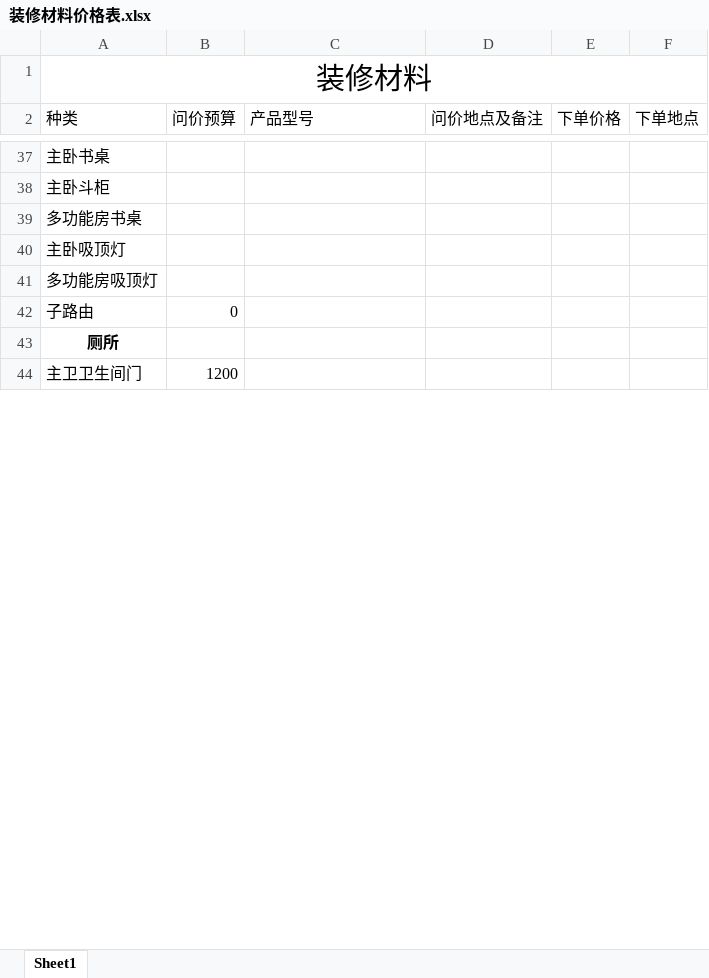
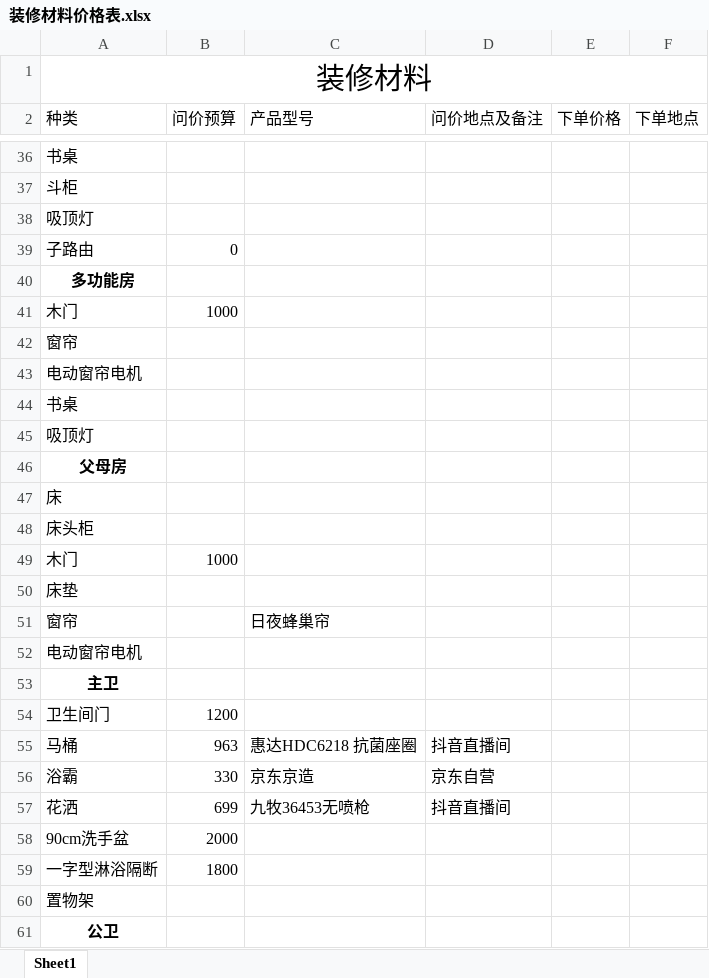
Before and after one commit to SouthWindYin/productivity-tools, an Excel workbook: 装修总结/装修材料价格表.xlsx, sheet Sheet1, drawn as a sheet; only a part is shown, gaps mark what is left out; values as stored, in another font and other column widths than the file's, no borders; removed rows and columns are numbered as before the commit, all else as after; the diff covers the shown part only; the diff names each change by its address in the sheet, - before the commit and + after, or states it on an @@ line.

```diff
--- a/装修总结/装修材料价格表.xlsx (sheet Sheet1)
+++ b/装修总结/装修材料价格表.xlsx (sheet Sheet1)
-A36 (种类): 主卧书桌
+A36 (种类): 书桌
-A37 (种类): 主卧斗柜
+A37 (种类): 斗柜
-A38 (种类): 多功能房书桌
+A38 (种类): 吸顶灯
-row 40: 主卧吸顶灯
-row 41: 多功能房吸顶灯
-A40 (种类): 厕所
+A40 (种类): 多功能房
+row 41: 木门 | 1000
+row 42: 窗帘
+row 43: 电动窗帘电机
+row 44: 书桌
+row 45: 吸顶灯
+row 46: 父母房
+row 47: 床
+row 48: 床头柜
+row 49: 木门 | 1000
+row 50: 床垫
+row 51: 窗帘 |  | 日夜蜂巢帘
+row 52: 电动窗帘电机
+row 53: 主卫
-A54 (种类): 主卫卫生间门
+A54 (种类): 卫生间门
@@ row 48 moved to row 55: 马桶 @@
+row 56: 浴霸 | 330 | 京东京造 | 京东自营
+row 57: 花洒 | 699 | 九牧36453无喷枪 | 抖音直播间
+row 58: 90cm洗手盆 | 2000
+row 59: 一字型淋浴隔断 | 1800
+row 60: 置物架
+row 61: 公卫
```
Also changed, not shown: 5 added rows, 10 removed rows, 17 edited cells and cell formats elsewhere in this sheet, formulas that keep their value, 1 other file.
